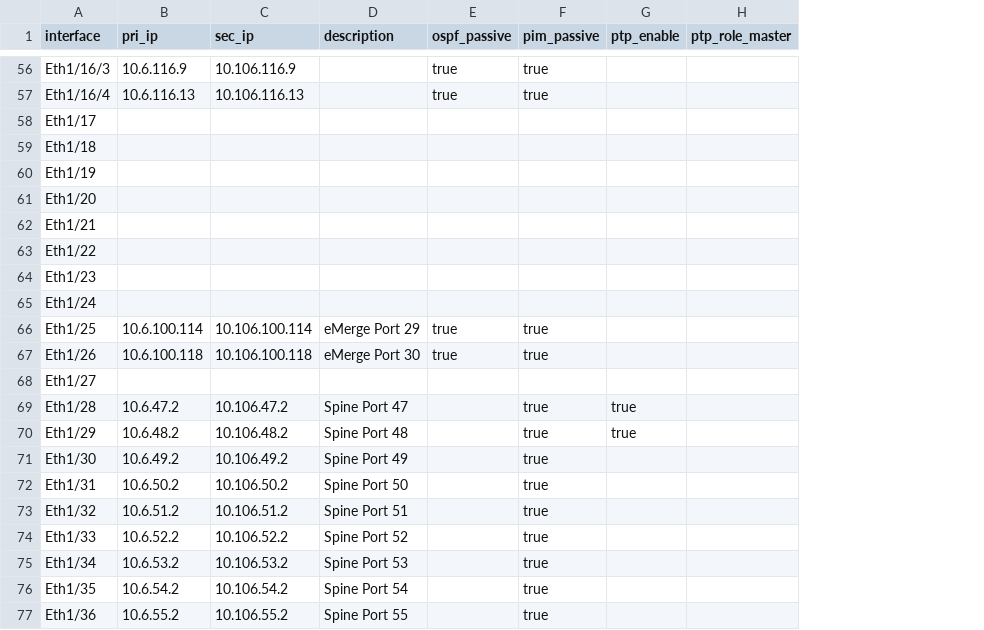
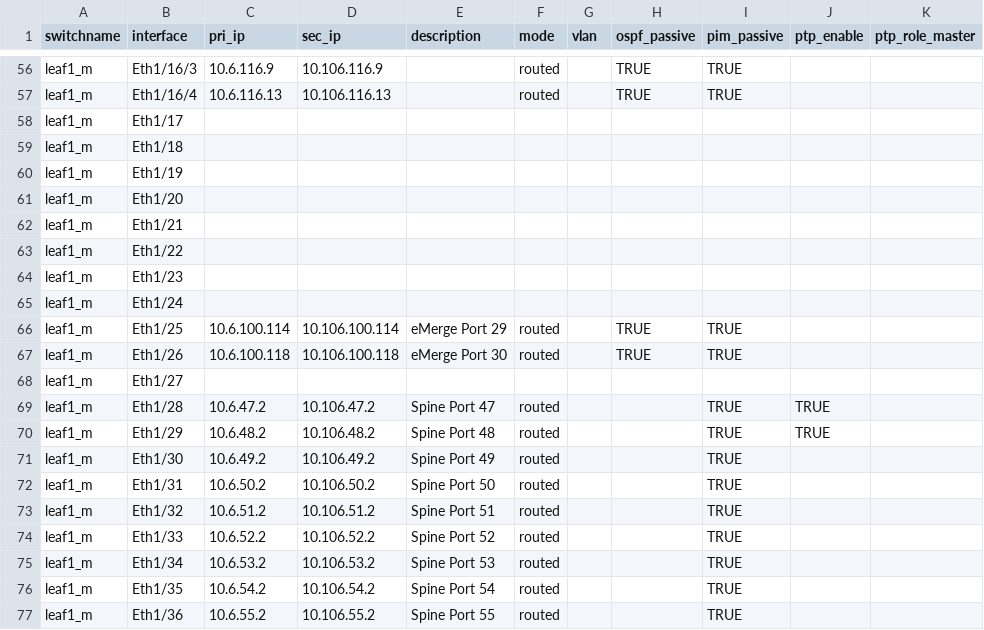
Before and after one commit to liyiwei0416/broadcast-iac, a CSV file: sw_interface/leaf1_interface.csv, drawn as a sheet; only a part is shown, gaps mark what is left out; addresses are those after the commit; the diff covers the shown part only; the diff names each change by its address in the sheet, - before the commit and + after, or states it on an @@ line.

```diff
--- a/sw_interface/leaf1_interface.csv
+++ b/sw_interface/leaf1_interface.csv
+column A (switchname), rows 56-77: all leaf1_m
+column F (mode), rows 56-77: routed | routed |  |  |  |  |  |  |  |  | routed | routed |  | routed | routed | routed | routed | routed | routed | routed | routed | routed
+column G (vlan), empty
-H56:H57 (ospf_passive): true
+H56:H57 (ospf_passive): TRUE
-I56:I57 (pim_passive): true
+I56:I57 (pim_passive): TRUE
-H66:H67 (ospf_passive): true
+H66:H67 (ospf_passive): TRUE
-I66:I67 (pim_passive): true
+I66:I67 (pim_passive): TRUE
-I69:I77 (pim_passive): true
+I69:I77 (pim_passive): TRUE
-J69:J70 (ptp_enable): true
+J69:J70 (ptp_enable): TRUE
```
Also changed, not shown: 164 edited cells elsewhere in this file, sw_interface/leaf2_interface.csv, sw_interface/spine_interface.csv.
